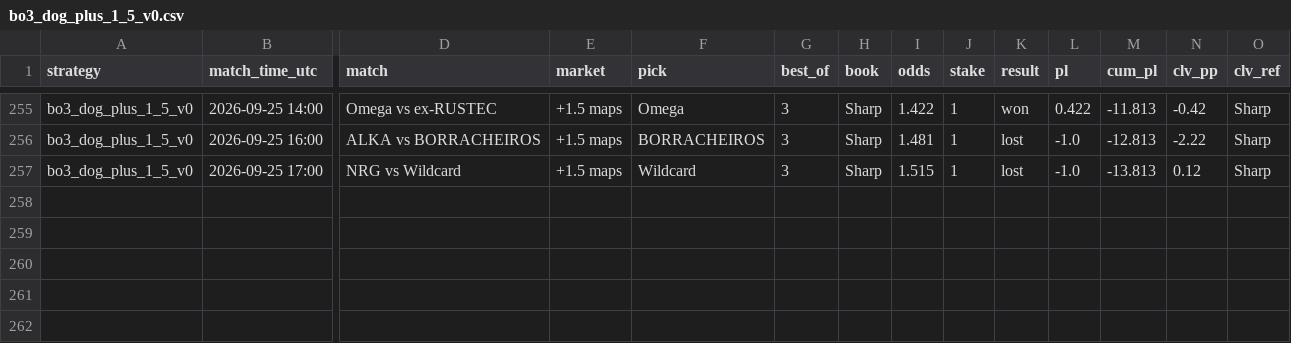
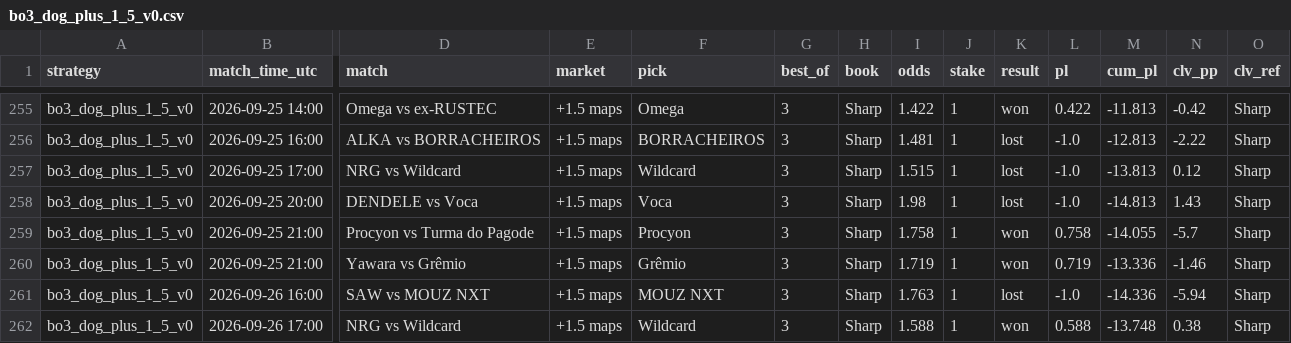
Before and after one commit to hyprcs/cs2hub, a CSV file: strategies/data/bo3_dog_plus_1_5_v0.csv, drawn as a sheet; only a part is shown, gaps mark what is left out; rows hold the shown columns only; the diff names each change by its address in the sheet, - before the commit and + after, or states it on an @@ line.

```diff
--- a/strategies/data/bo3_dog_plus_1_5_v0.csv
+++ b/strategies/data/bo3_dog_plus_1_5_v0.csv
+row 258: bo3_dog_plus_1_5_v0 | 2026-09-25 20:00 | DENDELE vs Voca | +1.5 maps | Voca | 3 | Sharp | 1.98 | 1 | lost | -1.0 | -14.813 | 1.43 | Sharp
+row 259: bo3_dog_plus_1_5_v0 | 2026-09-25 21:00 | Procyon vs Turma do Pagode | +1.5 maps | Procyon | 3 | Sharp | 1.758 | 1 | won | 0.758 | -14.055 | -5.7 | Sharp
+row 260: bo3_dog_plus_1_5_v0 | 2026-09-25 21:00 | Yawara vs Grêmio | +1.5 maps | Grêmio | 3 | Sharp | 1.719 | 1 | won | 0.719 | -13.336 | -1.46 | Sharp
+row 261: bo3_dog_plus_1_5_v0 | 2026-09-26 16:00 | SAW vs MOUZ NXT | +1.5 maps | MOUZ NXT | 3 | Sharp | 1.763 | 1 | lost | -1.0 | -14.336 | -5.94 | Sharp
+row 262: bo3_dog_plus_1_5_v0 | 2026-09-26 17:00 | NRG vs Wildcard | +1.5 maps | Wildcard | 3 | Sharp | 1.588 | 1 | won | 0.588 | -13.748 | 0.38 | Sharp
```
Also changed, not shown: strategies/data/bo3_dog_plus_1_5_bookC_v0.csv, strategies/data/bo3_fav_minus_1_5_bookC_v0.csv, 10 other files.
